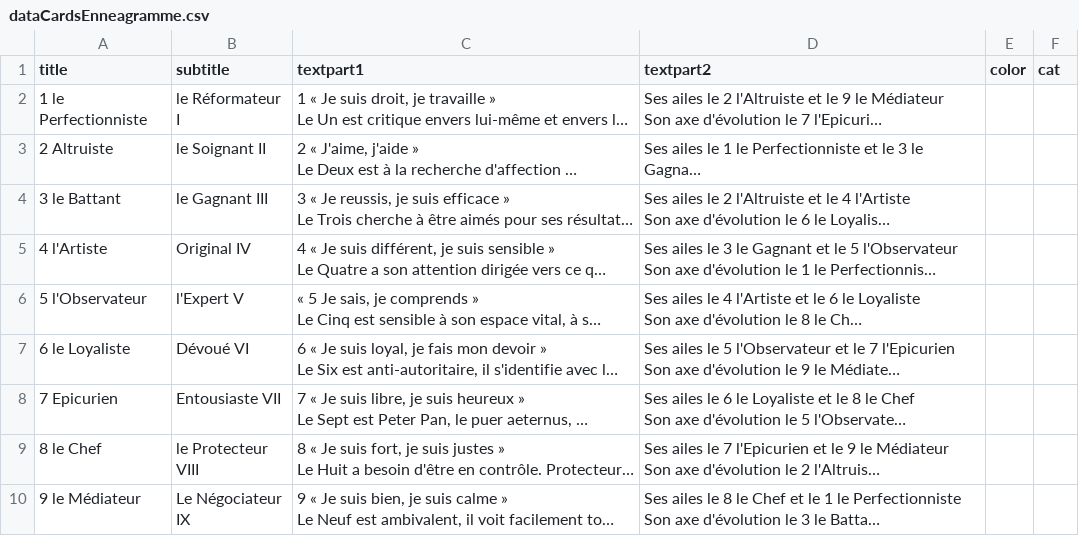
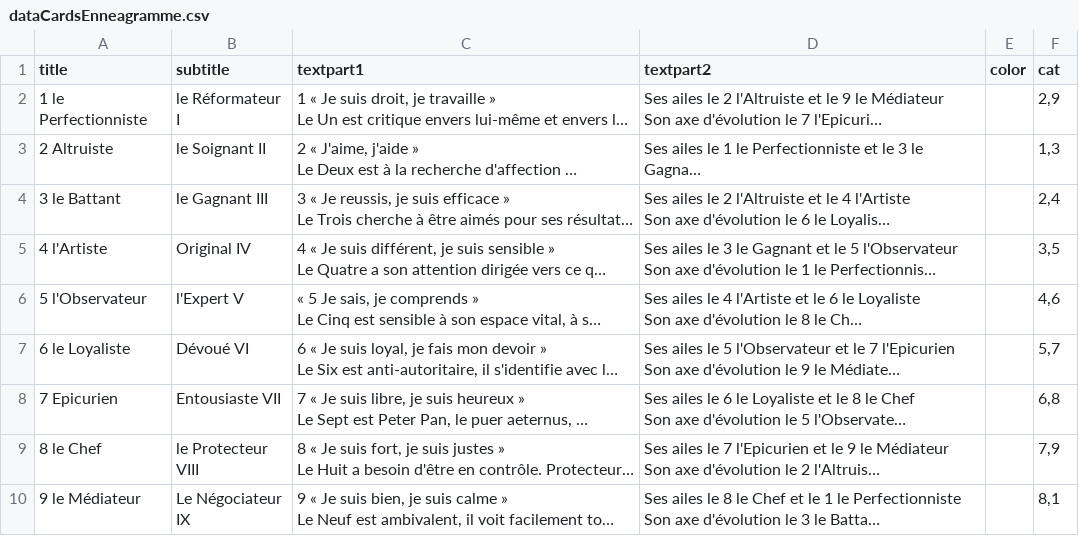
Before and after one commit to SySwatis/webD-gen5, a CSV file: html/inc/cartes/dataCardsEnneagramme.csv, drawn as a sheet; long unchanged cells end in …; the diff names each change by its address in the sheet, - before the commit and + after, or states it on an @@ line.

Commit message:
EnneaCards Update Datas

```diff
--- a/html/inc/cartes/dataCardsEnneagramme.csv
+++ b/html/inc/cartes/dataCardsEnneagramme.csv
-F2 (cat): (empty)
+F2 (cat): 2,9
-F3 (cat): (empty)
+F3 (cat): 1,3
-F4 (cat): (empty)
+F4 (cat): 2,4
-F5 (cat): (empty)
+F5 (cat): 3,5
-F6 (cat): (empty)
+F6 (cat): 4,6
-F7 (cat): (empty)
+F7 (cat): 5,7
-F8 (cat): (empty)
+F8 (cat): 6,8
-F9 (cat): (empty)
+F9 (cat): 7,9
-F10 (cat): (empty)
+F10 (cat): 8,1
```
Also changed, not shown: 2 other files.
